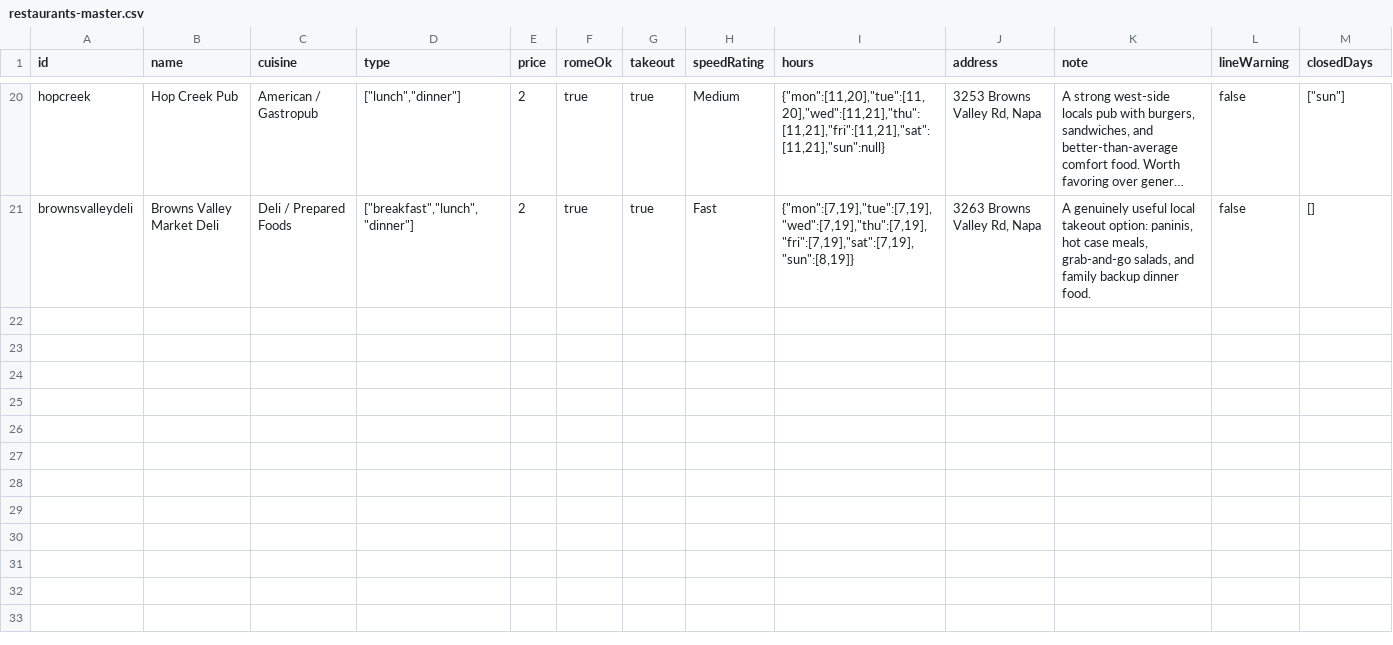
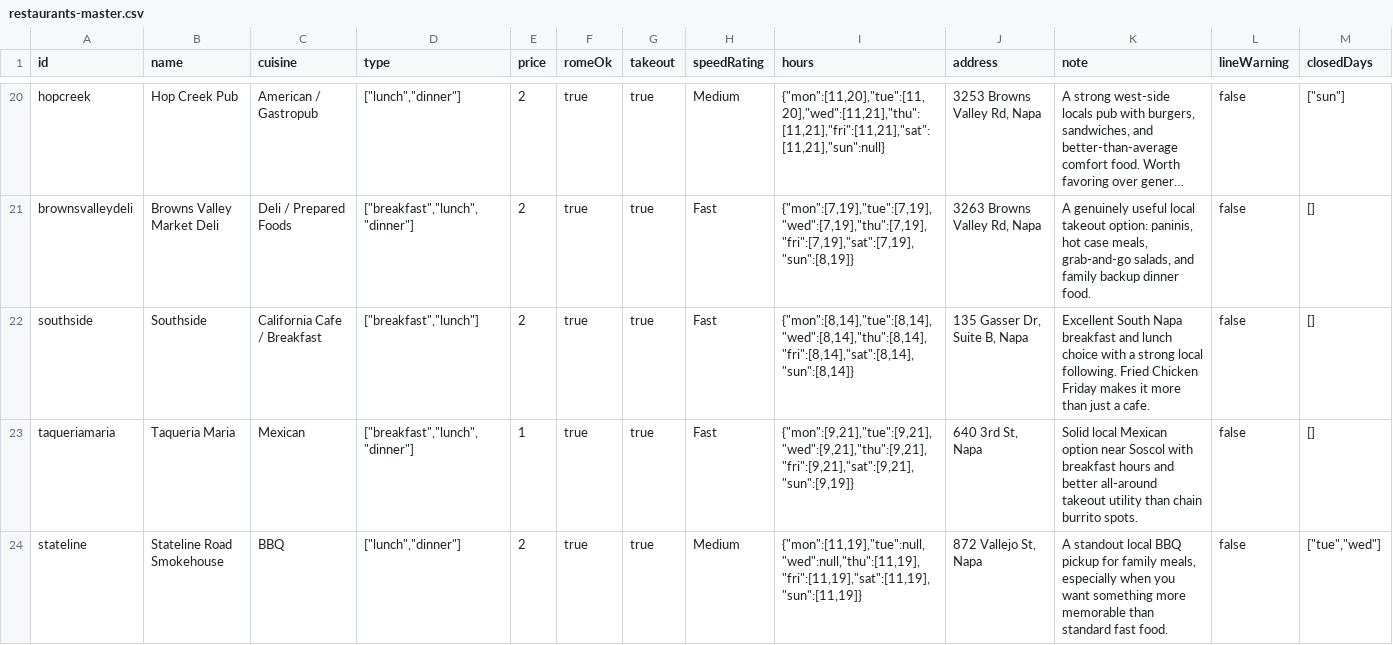
Before and after one commit to AshlarHouse/Napkin, a CSV file: data/restaurants-master.csv, drawn as a sheet; only a part is shown, gaps mark what is left out; long unchanged cells end in …; rows hold the shown columns only; the diff names each change by its address in the sheet, - before the commit and + after, or states it on an @@ line.

Commit message:
Add South Napa neighborhood batch

```diff
--- a/data/restaurants-master.csv
+++ b/data/restaurants-master.csv
+row 22: southside | Southside | California Cafe / Breakfast | ["breakfast","lunch"] | 2 | true | true | Fast | {"mon":[8,14],"tue":[8,14],"wed":[8,14],"thu":[8,14],"fri":[8,14],"sat":[8,14],"sun":[8,14]} | 135 Gasser Dr, Suite B, Napa | Excellent South Napa breakfast and lunch choice with a strong local following. Fried Chicken Friday makes it more than just a cafe. | false | []
+row 23: taqueriamaria | Taqueria Maria | Mexican | ["breakfast","lunch","dinner"] | 1 | true | true | Fast | {"mon":[9,21],"tue":[9,21],"wed":[9,21],"thu":[9,21],"fri":[9,21],"sat":[9,21],"sun":[9,19]} | 640 3rd St, Napa | Solid local Mexican option near Soscol with breakfast hours and better all-around takeout utility than chain burrito spots. | false | []
+row 24: stateline | Stateline Road Smokehouse | BBQ | ["lunch","dinner"] | 2 | true | true | Medium | {"mon":[11,19],"tue":null,"wed":null,"thu":[11,19],"fri":[11,19],"sat":[11,19],"sun":[11,19]} | 872 Vallejo St, Napa | A standout local BBQ pickup for family meals, especially when you want something more memorable than standard fast food. | false | ["tue","wed"]
```
Also changed, not shown: 1 other file.
